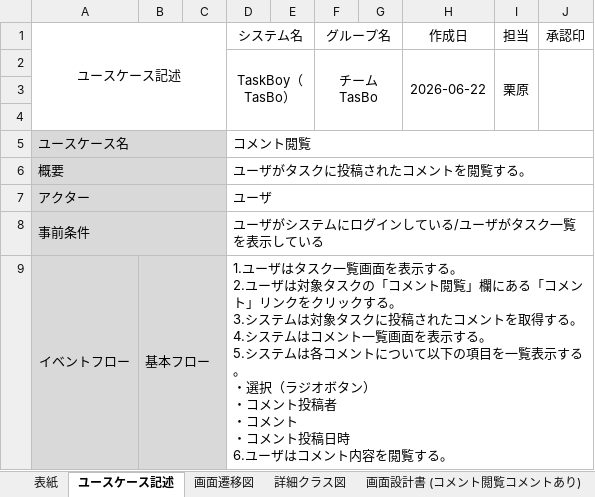
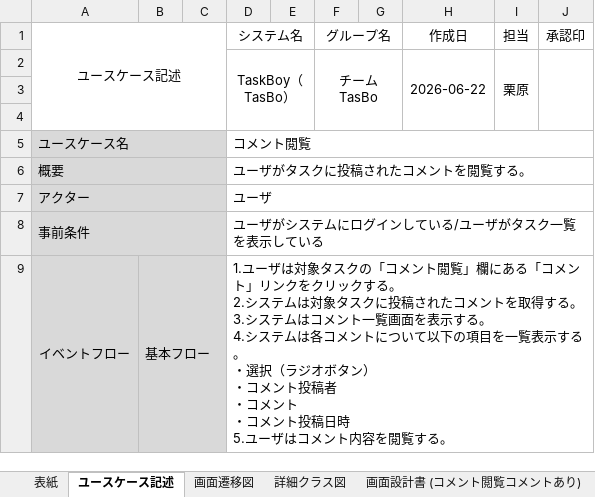
Before and after one commit to Kurihara-kouki/TasBo, an Excel workbook: プロジェクト型演習_成果物_TasBo_コメント閲覧.xlsx, sheet ユースケース記述, drawn as a sheet; only a part is shown; values as stored, in another font and other column widths than the file's, no borders; ↵ is a line break in a cell; the diff covers the shown part only; the diff names each change by its address in the sheet, - before the commit and + after, or states it on an @@ line.

Commit message:
コメント閲覧のドキュメントのユースケース記述を修正しました

```diff
--- a/プロジェクト型演習_成果物_TasBo_コメント閲覧.xlsx (sheet ユースケース記述)
+++ b/プロジェクト型演習_成果物_TasBo_コメント閲覧.xlsx (sheet ユースケース記述)
-D9 (システム名): …ユーザはタスク一覧画面を表示する。 ↵ 2.ユーザは対象タスクの「コメント閲覧」欄にある「コメント」リンクをクリックする。 ↵ 3.システムは対象タスクに投稿されたコメントを取得する。 ↵ 4.システムはコメント一覧画面を表示する。 ↵ 5.システムは各コメントについて以下の項目を一覧表示する。 ↵ ・選択（ラジオボタン） ↵ ・コメント投稿者 ↵ ・コメント ↵ ・コメント投稿日時 ↵ 6.ユーザは…
+D9 (システム名): …ユーザは対象タスクの「コメント閲覧」欄にある「コメント」リンクをクリックする。 ↵ 2.システムは対象タスクに投稿されたコメントを取得する。 ↵ 3.システムはコメント一覧画面を表示する。 ↵ 4.システムは各コメントについて以下の項目を一覧表示する。 ↵ ・選択（ラジオボタン） ↵ ・コメント投稿者 ↵ ・コメント ↵ ・コメント投稿日時 ↵ 5.ユーザは…
```
Also changed, not shown: 2 edited cells elsewhere in this sheet.
